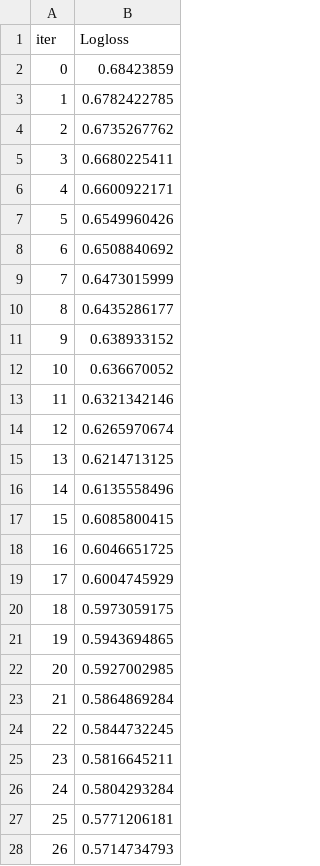
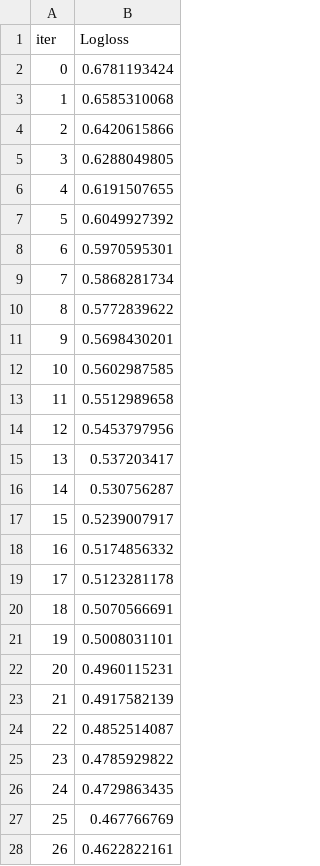
Before and after one commit to bishtprateek270-hue/churnops, a TSV file: catboost_info/learn_error.tsv, drawn as a sheet; only a part is shown; the diff covers the shown part only.

```diff
--- a/catboost_info/learn_error.tsv
+++ b/catboost_info/learn_error.tsv
@@ -1,28 +1,28 @@
 iter	Logloss
-0	0.68423859
-1	0.6782422785
-2	0.6735267762
-3	0.6680225411
-4	0.6600922171
-5	0.6549960426
-6	0.6508840692
-7	0.6473015999
-8	0.6435286177
-9	0.638933152
-10	0.636670052
-11	0.6321342146
-12	0.6265970674
-13	0.6214713125
-14	0.6135558496
-15	0.6085800415
-16	0.6046651725
-17	0.6004745929
-18	0.5973059175
-19	0.5943694865
-20	0.5927002985
-21	0.5864869284
-22	0.5844732245
-23	0.5816645211
-24	0.5804293284
-25	0.5771206181
-26	0.5714734793
+0	0.6781193424
+1	0.6585310068
+2	0.6420615866
+3	0.6288049805
+4	0.6191507655
+5	0.6049927392
+6	0.5970595301
+7	0.5868281734
+8	0.5772839622
+9	0.5698430201
+10	0.5602987585
+11	0.5512989658
+12	0.5453797956
+13	0.537203417
+14	0.530756287
+15	0.5239007917
+16	0.5174856332
+17	0.5123281178
+18	0.5070566691
+19	0.5008031101
+20	0.4960115231
+21	0.4917582139
+22	0.4852514087
+23	0.4785929822
+24	0.4729863435
+25	0.467766769
+26	0.4622822161
```
Also changed, not shown: 73 edited cells elsewhere in this file, catboost_info/time_left.tsv, 11 other files.
